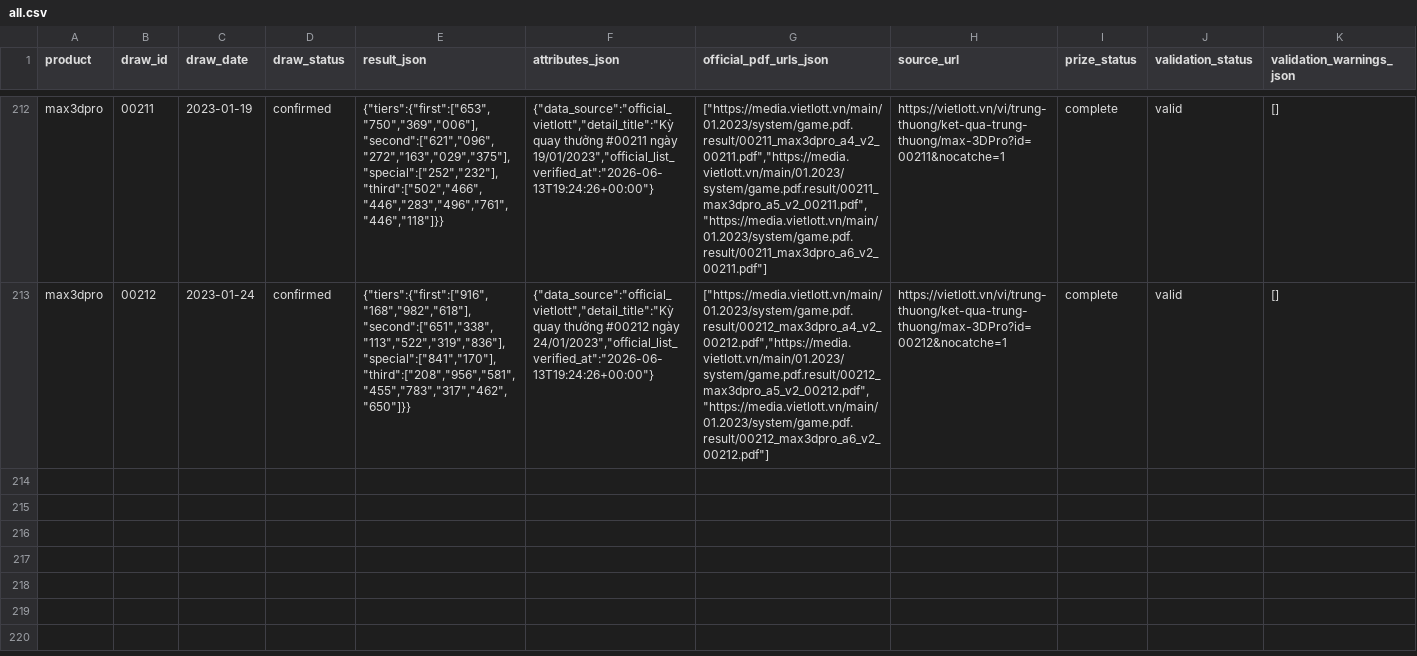
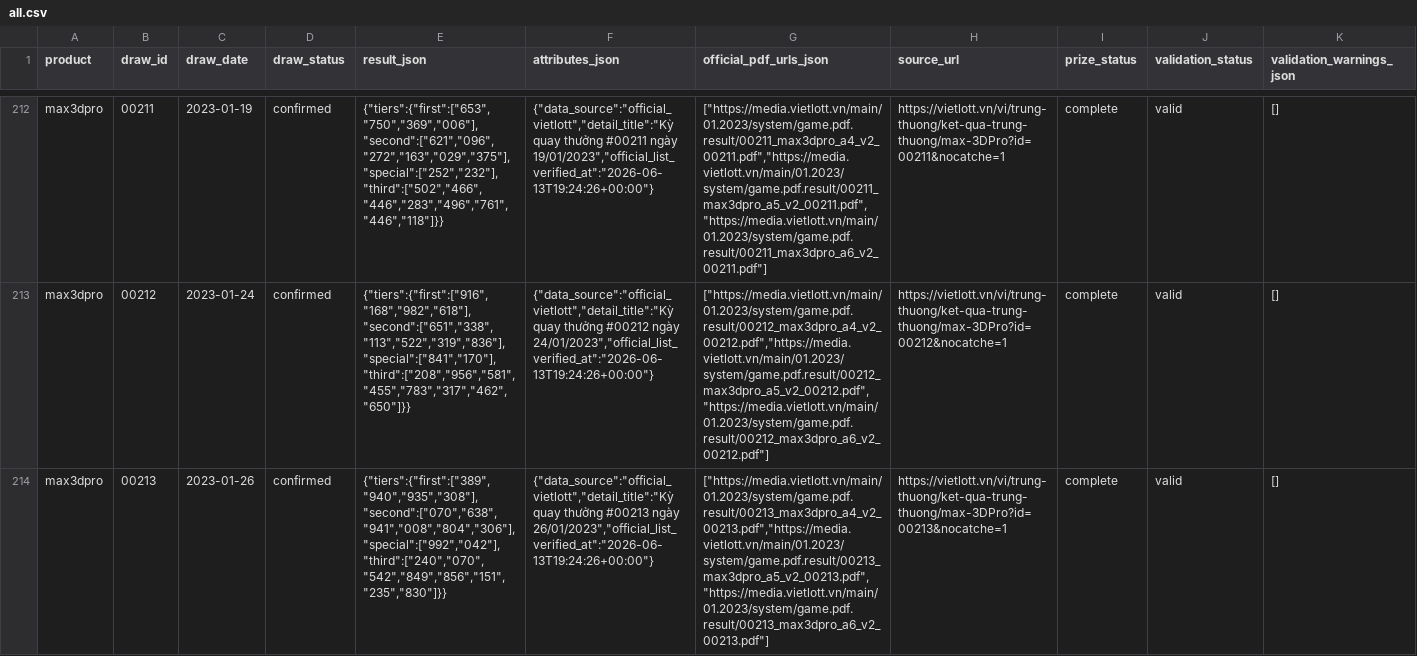
Before and after one commit to NhanAZ-Data/vietlott-data-collector, a CSV file: datasets/draws/max3dpro/all.csv, drawn as a sheet; only a part is shown, gaps mark what is left out; rows hold the shown columns only; the diff names each change by its address in the sheet, - before the commit and + after, or states it on an @@ line.

```diff
--- a/datasets/draws/max3dpro/all.csv
+++ b/datasets/draws/max3dpro/all.csv
+row 214: max3dpro | 00213 | 2023-01-26 | confirmed | {"tiers":{"first":["389","940","935","308"],"second":["070","638","941","008","804","306"],"special":["992","042"],"third":["240","070","542","849","856","151","235","830"]}} | {"data_source":"official_vietlott","detail_title":"Kỳ quay thưởng #00213 ngày 26/01/2023","official_list_verified_at":"2026-06-13T19:24:26+00:00"} | ["https://media.vietlott.vn/main/01.2023/system/game.pdf.result/00213_max3dpro_a4_v2_00213.pdf","https://media.vietlott.vn/main/01.2023/system/game.pdf.result/00213_max3dpro_a5_v2_00213.pdf","https://media.vietlott.vn/main/01.2023/system/game.pdf.result/00213_max3dpro_a6_v2_00213.pdf"] | https://vietlott.vn/vi/trung-thuong/ket-qua-trung-thuong/max-3DPro?id=00213&nocatche=1 | complete | valid | []
```
Also changed, not shown: datasets/draws/power655/all.csv, datasets/prizes/max3dpro/all.csv, 5 other files.
